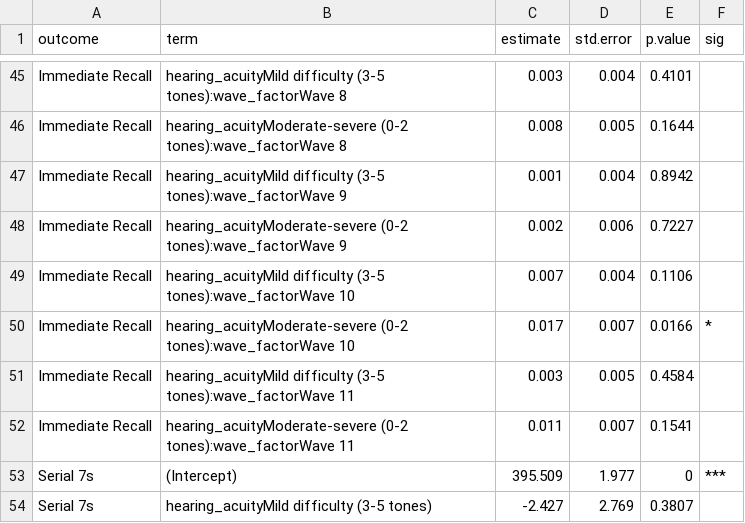
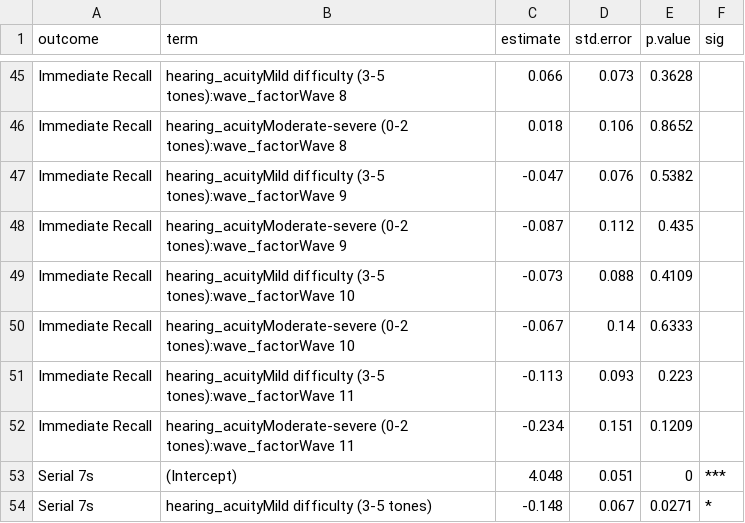
Before and after one commit to xgimpx/Elsa-hearing, a CSV file: app/data/model_B_m1_results.csv, drawn as a sheet; only a part is shown, gaps mark what is left out; the diff covers the shown part only; the diff names each change by its address in the sheet, - before the commit and + after, or states it on an @@ line.

```diff
--- a/app/data/model_B_m1_results.csv
+++ b/app/data/model_B_m1_results.csv
-C45 (estimate): 0.003
+C45 (estimate): 0.066
-D45 (std.error): 0.004
+D45 (std.error): 0.073
-E45 (p.value): 0.4101
+E45 (p.value): 0.3628
-C46 (estimate): 0.008
+C46 (estimate): 0.018
-D46 (std.error): 0.005
+D46 (std.error): 0.106
-E46 (p.value): 0.1644
+E46 (p.value): 0.8652
-C47 (estimate): 0.001
+C47 (estimate): -0.047
-D47 (std.error): 0.004
+D47 (std.error): 0.076
-E47 (p.value): 0.8942
+E47 (p.value): 0.5382
-C48 (estimate): 0.002
+C48 (estimate): -0.087
-D48 (std.error): 0.006
+D48 (std.error): 0.112
-E48 (p.value): 0.7227
+E48 (p.value): 0.435
-C49 (estimate): 0.007
+C49 (estimate): -0.073
-D49 (std.error): 0.004
+D49 (std.error): 0.088
-E49 (p.value): 0.1106
+E49 (p.value): 0.4109
-C50 (estimate): 0.017
+C50 (estimate): -0.067
-D50 (std.error): 0.007
+D50 (std.error): 0.14
-E50 (p.value): 0.0166
+E50 (p.value): 0.6333
-F50 (sig): *
+F50 (sig): (empty)
-C51 (estimate): 0.003
+C51 (estimate): -0.113
-D51 (std.error): 0.005
+D51 (std.error): 0.093
-E51 (p.value): 0.4584
+E51 (p.value): 0.223
-C52 (estimate): 0.011
+C52 (estimate): -0.234
-D52 (std.error): 0.007
+D52 (std.error): 0.151
-E52 (p.value): 0.1541
+E52 (p.value): 0.1209
-C53 (estimate): 395.509
+C53 (estimate): 4.048
-D53 (std.error): 1.977
+D53 (std.error): 0.051
-C54 (estimate): -2.427
+C54 (estimate): -0.148
-D54 (std.error): 2.769
+D54 (std.error): 0.067
-E54 (p.value): 0.3807
+E54 (p.value): 0.0271
-F54 (sig): (empty)
+F54 (sig): *
```
Also changed, not shown: 82 edited cells elsewhere in this file, app/data/model_B_m2_results.csv, app/data/model_B_m3_results.csv, 13 other files.
